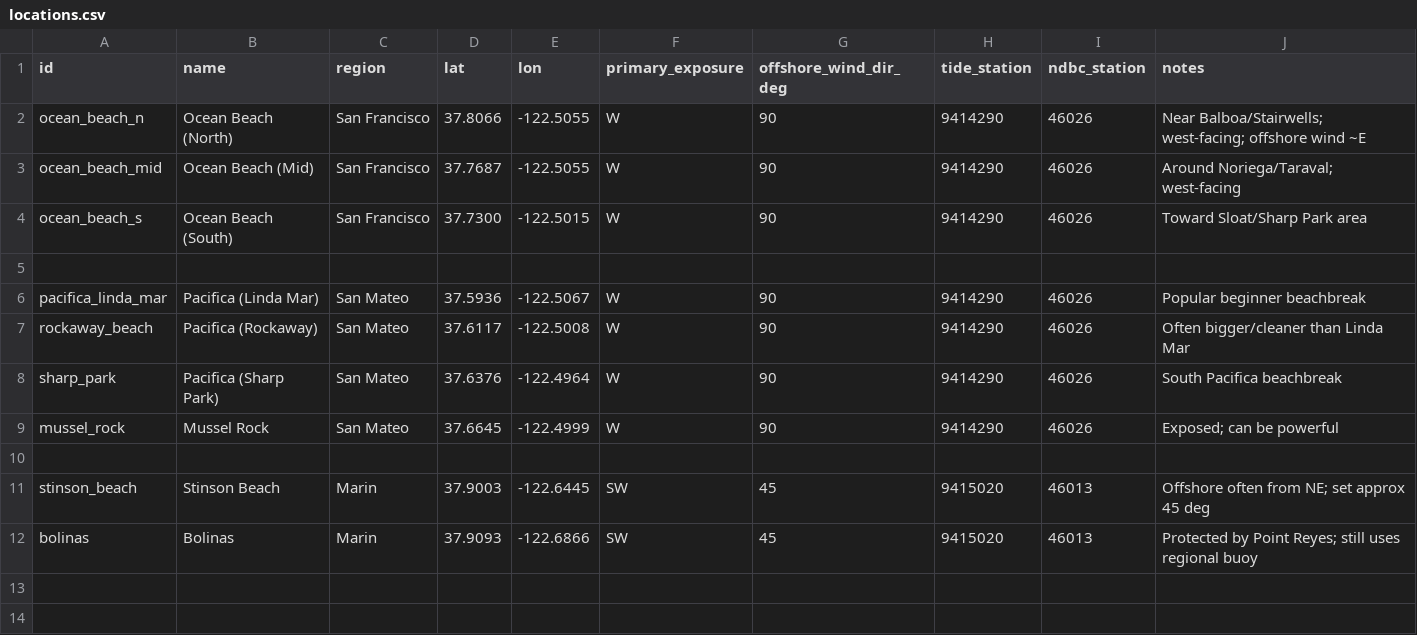
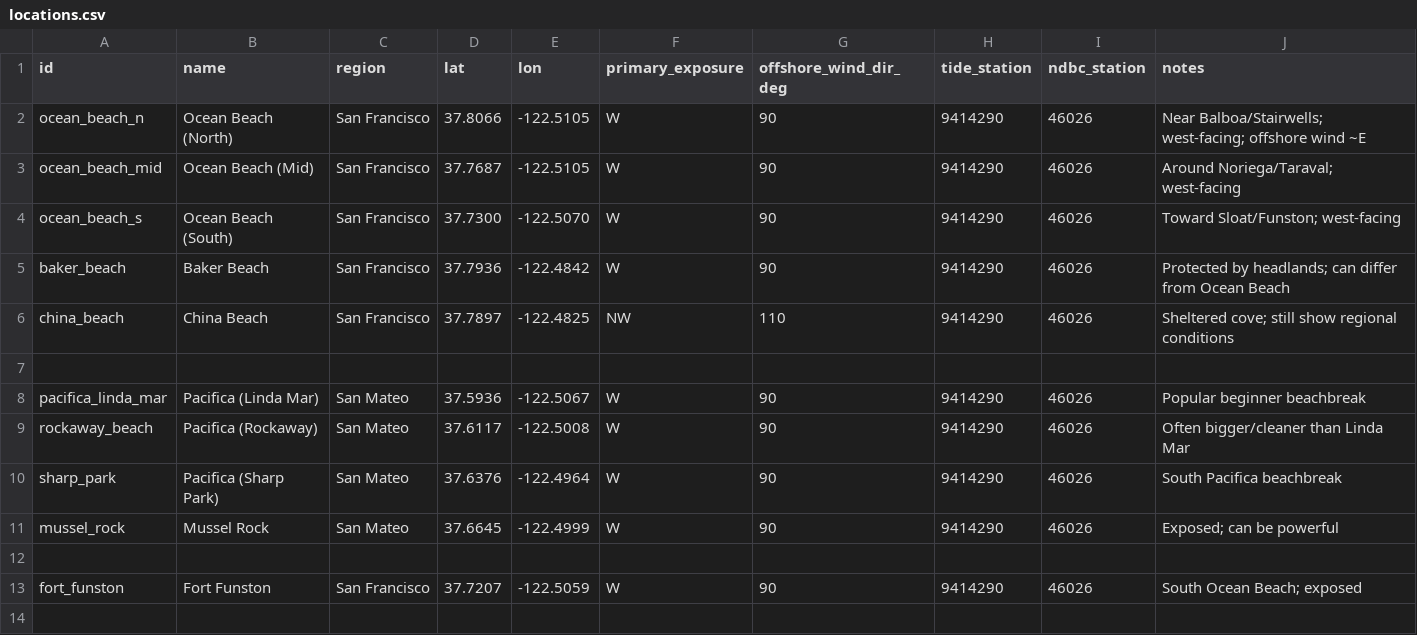
Before and after one commit to ew-sfex/sfex-surf-conditions, a CSV file: data/locations.csv, drawn as a sheet; only a part is shown; the shorter side is filled out with more unchanged rows.

Commit message:
data: restore SF beaches; fix Ocean Beach coords

```diff
--- a/data/locations.csv
+++ b/data/locations.csv
@@ -1,5 +1,7 @@
 id,name,region,lat,lon,primary_exposure,offshore_wind_dir_deg,tide_station,ndbc_station,notes
-ocean_beach_n,Ocean Beach (North),San Francisco,37.8066,-122.5055,W,90,9414290,46026,"Near Balboa/Stairwells; west-facing; offshore wind ~E"
-ocean_beach_mid,Ocean Beach (Mid),San Francisco,37.7687,-122.5055,W,90,9414290,46026,"Around Noriega/Taraval; west-facing"
-ocean_beach_s,Ocean Beach (South),San Francisco,37.7300,-122.5015,W,90,9414290,46026,"Toward Sloat/Sharp Park area"
+ocean_beach_n,Ocean Beach (North),San Francisco,37.8066,-122.5105,W,90,9414290,46026,"Near Balboa/Stairwells; west-facing; offshore wind ~E"
+ocean_beach_mid,Ocean Beach (Mid),San Francisco,37.7687,-122.5105,W,90,9414290,46026,"Around Noriega/Taraval; west-facing"
+ocean_beach_s,Ocean Beach (South),San Francisco,37.7300,-122.5070,W,90,9414290,46026,"Toward Sloat/Funston; west-facing"
+baker_beach,Baker Beach,San Francisco,37.7936,-122.4842,W,90,9414290,46026,"Protected by headlands; can differ from Ocean Beach"
+china_beach,China Beach,San Francisco,37.7897,-122.4825,NW,110,9414290,46026,"Sheltered cove; still show regional conditions"
 
@@ -9,2 +11,4 @@ sharp_park,Pacifica (Sharp Park),San Mateo,37.6376,-122.4964,W,90,9414290,46026,
 mussel_rock,Mussel Rock,San Mateo,37.6645,-122.4999,W,90,9414290,46026,"Exposed; can be powerful"
+
+fort_funston,Fort Funston,San Francisco,37.7207,-122.5059,W,90,9414290,46026,"South Ocean Beach; exposed"
 
```
